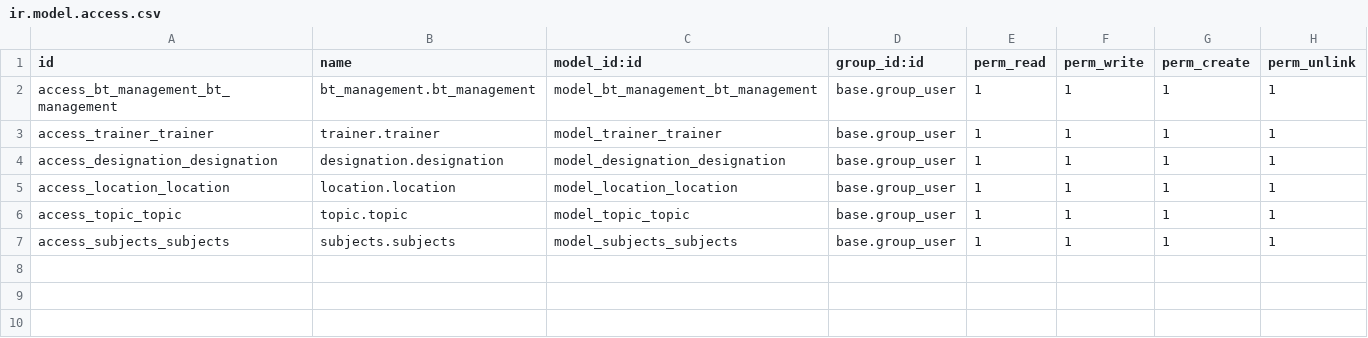
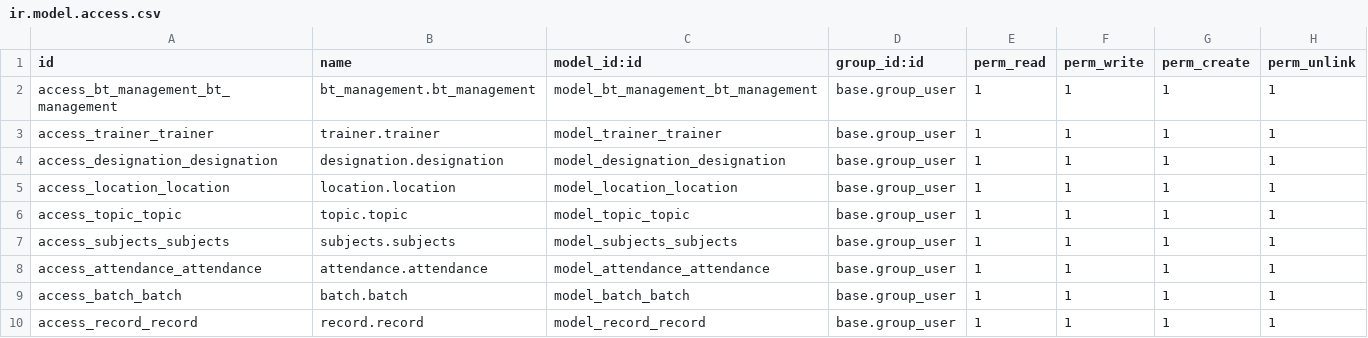
Before and after one commit to CrispyAF/training_management_module, a CSV file: security/ir.model.access.csv, drawn as a sheet.

```diff
--- a/security/ir.model.access.csv
+++ b/security/ir.model.access.csv
@@ -7 +7,4 @@ access_topic_topic,topic.topic,model_topic_topic,base.group_user,1,1,1,1
 access_subjects_subjects,subjects.subjects,model_subjects_subjects,base.group_user,1,1,1,1
+access_attendance_attendance,attendance.attendance,model_attendance_attendance,base.group_user,1,1,1,1
+access_batch_batch,batch.batch,model_batch_batch,base.group_user,1,1,1,1
+access_record_record,record.record,model_record_record,base.group_user,1,1,1,1
```
Also changed, not shown: 10 other files.
